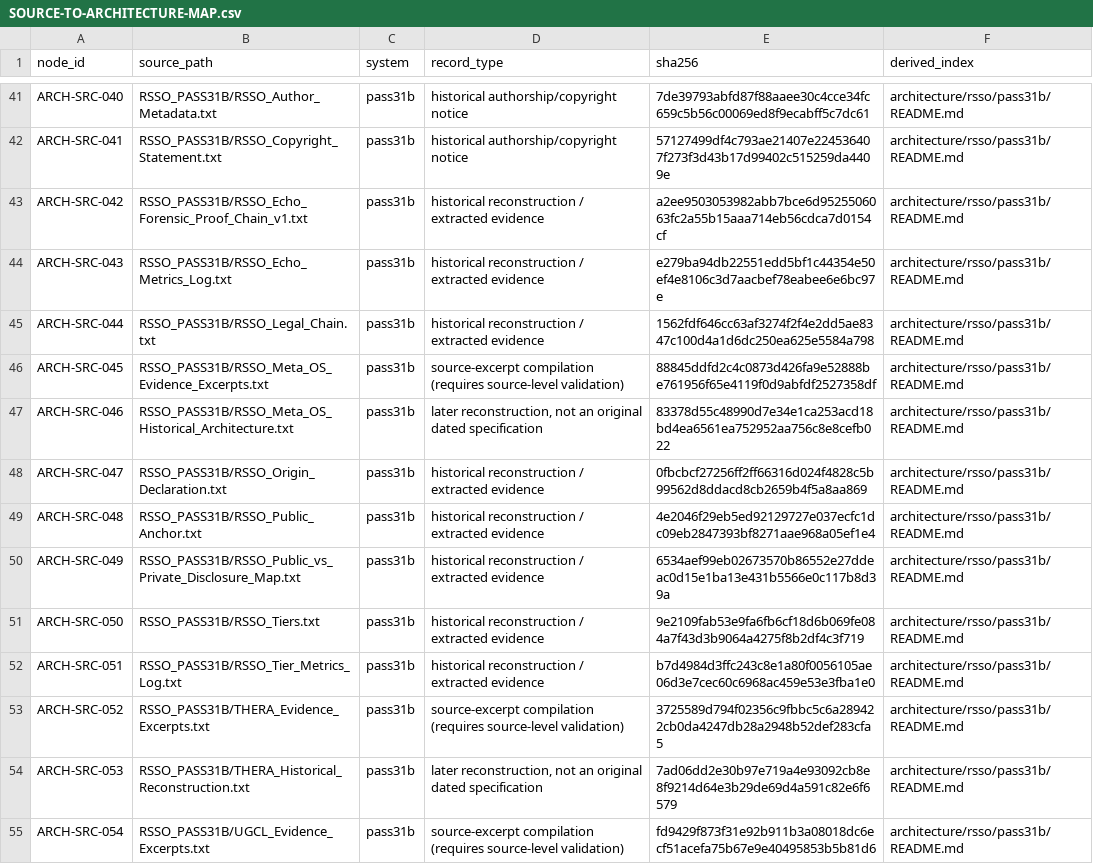
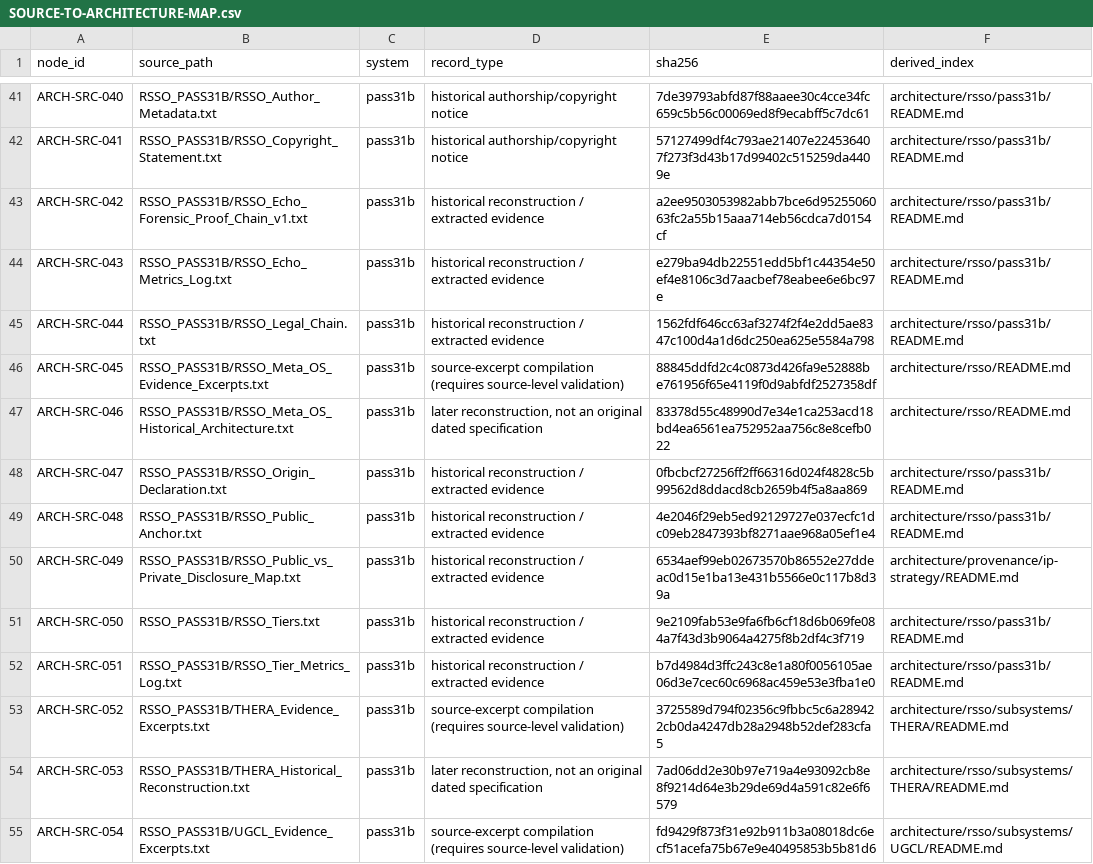
Before and after one commit to r-a-elu-architecture/RSOS-Multimodal-Cue-Framework, a CSV file: architecture/SOURCE-TO-ARCHITECTURE-MAP.csv, drawn as a sheet; only a part is shown, gaps mark what is left out; the diff covers the shown part only.

```diff
--- a/architecture/SOURCE-TO-ARCHITECTURE-MAP.csv
+++ b/architecture/SOURCE-TO-ARCHITECTURE-MAP.csv
@@ -45,11 +45,11 @@ ARCH-SRC-043,RSSO_PASS31B/RSSO_Echo_Metrics_Log.txt,pass31b,historical reconstru
 ARCH-SRC-044,RSSO_PASS31B/RSSO_Legal_Chain.txt,pass31b,historical reconstruction / extracted evidence,1562fdf646cc63af3274f2f4e2dd5ae8347c100d4a1d6dc250ea625e5584a798,architecture/rsso/pass31b/README.md
-ARCH-SRC-045,RSSO_PASS31B/RSSO_Meta_OS_Evidence_Excerpts.txt,pass31b,source-excerpt compilation (requires source-level validation),88845ddfd2c4c0873d426fa9e52888be761956f65e4119f0d9abfdf2527358df,architecture/rsso/pass31b/README.md
-ARCH-SRC-046,RSSO_PASS31B/RSSO_Meta_OS_Historical_Architecture.txt,pass31b,"later reconstruction, not an original dated specification",83378d55c48990d7e34e1ca253acd18bd4ea6561ea752952aa756c8e8cefb022,architecture/rsso/pass31b/README.md
+ARCH-SRC-045,RSSO_PASS31B/RSSO_Meta_OS_Evidence_Excerpts.txt,pass31b,source-excerpt compilation (requires source-level validation),88845ddfd2c4c0873d426fa9e52888be761956f65e4119f0d9abfdf2527358df,architecture/rsso/README.md
+ARCH-SRC-046,RSSO_PASS31B/RSSO_Meta_OS_Historical_Architecture.txt,pass31b,"later reconstruction, not an original dated specification",83378d55c48990d7e34e1ca253acd18bd4ea6561ea752952aa756c8e8cefb022,architecture/rsso/README.md
 ARCH-SRC-047,RSSO_PASS31B/RSSO_Origin_Declaration.txt,pass31b,historical reconstruction / extracted evidence,0fbcbcf27256ff2ff66316d024f4828c5b99562d8ddacd8cb2659b4f5a8aa869,architecture/rsso/pass31b/README.md
 ARCH-SRC-048,RSSO_PASS31B/RSSO_Public_Anchor.txt,pass31b,historical reconstruction / extracted evidence,4e2046f29eb5ed92129727e037ecfc1dc09eb2847393bf8271aae968a05ef1e4,architecture/rsso/pass31b/README.md
-ARCH-SRC-049,RSSO_PASS31B/RSSO_Public_vs_Private_Disclosure_Map.txt,pass31b,historical reconstruction / extracted evidence,6534aef99eb02673570b86552e27ddeac0d15e1ba13e431b5566e0c117b8d39a,architecture/rsso/pass31b/README.md
+ARCH-SRC-049,RSSO_PASS31B/RSSO_Public_vs_Private_Disclosure_Map.txt,pass31b,historical reconstruction / extracted evidence,6534aef99eb02673570b86552e27ddeac0d15e1ba13e431b5566e0c117b8d39a,architecture/provenance/ip-strategy/README.md
 ARCH-SRC-050,RSSO_PASS31B/RSSO_Tiers.txt,pass31b,historical reconstruction / extracted evidence,9e2109fab53e9fa6fb6cf18d6b069fe084a7f43d3b9064a4275f8b2df4c3f719,architecture/rsso/pass31b/README.md
 ARCH-SRC-051,RSSO_PASS31B/RSSO_Tier_Metrics_Log.txt,pass31b,historical reconstruction / extracted evidence,b7d4984d3ffc243c8e1a80f0056105ae06d3e7cec60c6968ac459e53e3fba1e0,architecture/rsso/pass31b/README.md
-ARCH-SRC-052,RSSO_PASS31B/THERA_Evidence_Excerpts.txt,pass31b,source-excerpt compilation (requires source-level validation),3725589d794f02356c9fbbc5c6a289422cb0da4247db28a2948b52def283cfa5,architecture/rsso/pass31b/README.md
-ARCH-SRC-053,RSSO_PASS31B/THERA_Historical_Reconstruction.txt,pass31b,"later reconstruction, not an original dated specification",7ad06dd2e30b97e719a4e93092cb8e8f9214d64e3b29de69d4a591c82e6f6579,architecture/rsso/pass31b/README.md
-ARCH-SRC-054,RSSO_PASS31B/UGCL_Evidence_Excerpts.txt,pass31b,source-excerpt compilation (requires source-level validation),fd9429f873f31e92b911b3a08018dc6ecf51acefa75b67e9e40495853b5b81d6,architecture/rsso/pass31b/README.md
+ARCH-SRC-052,RSSO_PASS31B/THERA_Evidence_Excerpts.txt,pass31b,source-excerpt compilation (requires source-level validation),3725589d794f02356c9fbbc5c6a289422cb0da4247db28a2948b52def283cfa5,architecture/rsso/subsystems/THERA/README.md
+ARCH-SRC-053,RSSO_PASS31B/THERA_Historical_Reconstruction.txt,pass31b,"later reconstruction, not an original dated specification",7ad06dd2e30b97e719a4e93092cb8e8f9214d64e3b29de69d4a591c82e6f6579,architecture/rsso/subsystems/THERA/README.md
+ARCH-SRC-054,RSSO_PASS31B/UGCL_Evidence_Excerpts.txt,pass31b,source-excerpt compilation (requires source-level validation),fd9429f873f31e92b911b3a08018dc6ecf51acefa75b67e9e40495853b5b81d6,architecture/rsso/subsystems/UGCL/README.md
```
Also changed, not shown: 35 edited cells elsewhere in this file, 39 other files.
